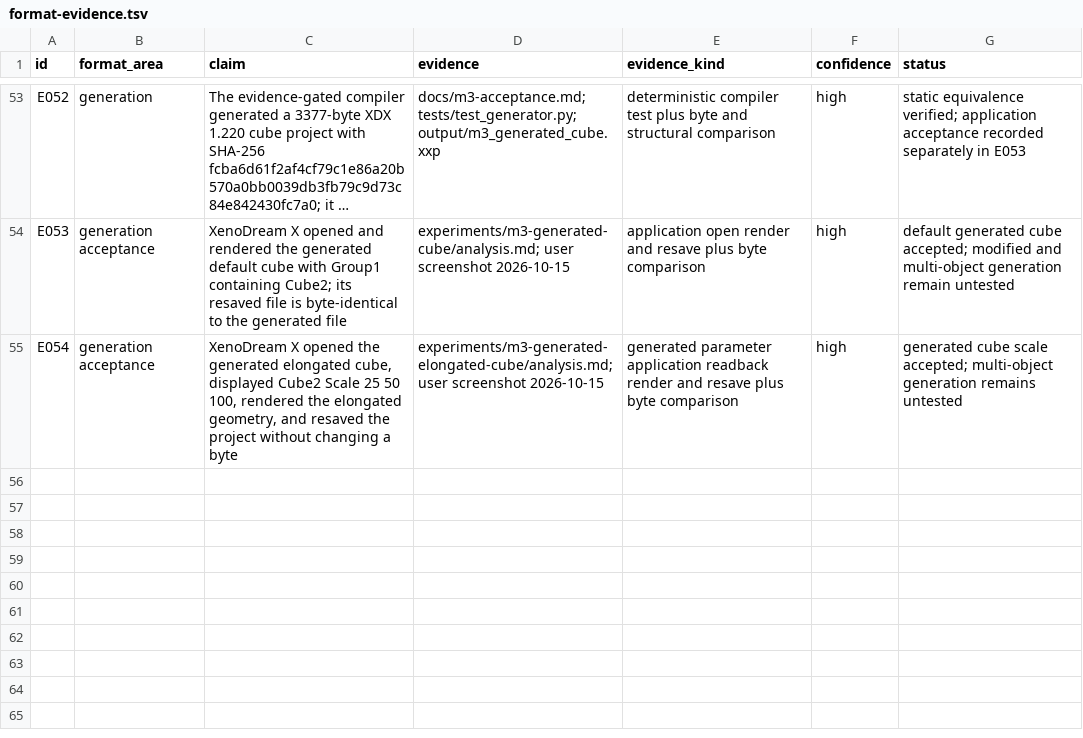
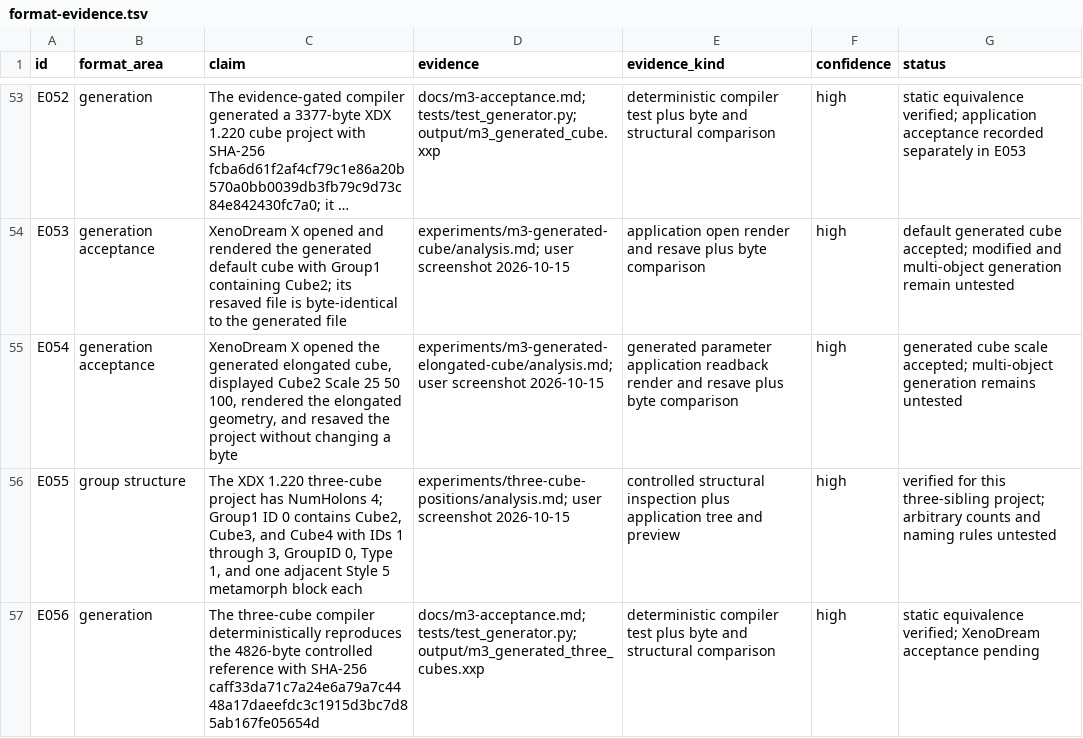
Before and after one commit to dmonachello/xenoAi, a TSV file: docs/format-evidence.tsv, drawn as a sheet; only a part is shown, gaps mark what is left out; long unchanged cells end in ….

Commit message:
feat: generate verified three-cube project

```diff
--- a/docs/format-evidence.tsv
+++ b/docs/format-evidence.tsv
@@ -55 +55,3 @@ E053	generation acceptance	XenoDream X opened and rendered the generated default
 E054	generation acceptance	XenoDream X opened the generated elongated cube, displayed Cube2 Scale 25 50 100, rendered the elongated geometry, and resaved the project without changing a byte	experiments/m3-generated-elongated-cube/analysis.md; user screenshot 2026-10-15	generated parameter application readback render and resave plus byte comparison	high	generated cube scale accepted; multi-object generation remains untested
+E055	group structure	The XDX 1.220 three-cube project has NumHolons 4; Group1 ID 0 contains Cube2, Cube3, and Cube4 with IDs 1 through 3, GroupID 0, Type 1, and one adjacent Style 5 metamorph block each	experiments/three-cube-positions/analysis.md; user screenshot 2026-10-15	controlled structural inspection plus application tree and preview	high	verified for this three-sibling project; arbitrary counts and naming rules untested
+E056	generation	The three-cube compiler deterministically reproduces the 4826-byte controlled reference with SHA-256 caff33da71c7a24e6a79a7c4448a17daeefdc3c1915d3bc7d85ab167fe05654d	docs/m3-acceptance.md; tests/test_generator.py; output/m3_generated_three_cubes.xxp	deterministic compiler test plus byte and structural comparison	high	static equivalence verified; XenoDream acceptance pending
```
Also changed, not shown: decisions.tsv, 14 other files.
